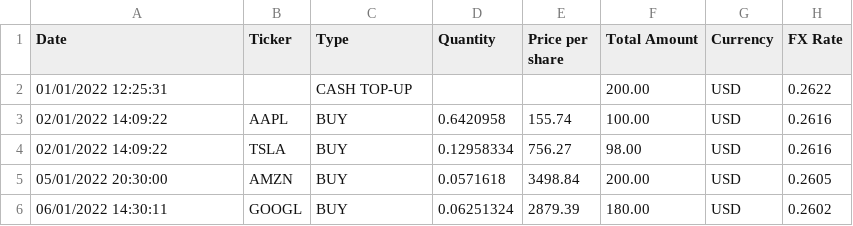
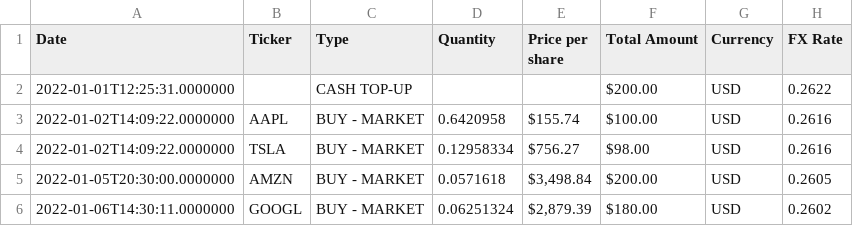
Before and after one commit to adri0/investd, a CSV file: sample_data/sources/revolut_stocks/statement_sample.csv, drawn as a sheet.

Commit message:
Update revolut stocks statements format (#54)

```diff
--- a/sample_data/sources/revolut_stocks/statement_sample.csv
+++ b/sample_data/sources/revolut_stocks/statement_sample.csv
@@ -1,6 +1,6 @@
 Date,Ticker,Type,Quantity,Price per share,Total Amount,Currency,FX Rate
-01/01/2022 12:25:31,,CASH TOP-UP,,,200.00,USD,0.2622
-02/01/2022 14:09:22,AAPL,BUY,0.6420958,155.74,100.00,USD,0.2616
-02/01/2022 14:09:22,TSLA,BUY,0.12958334,756.27,98.00,USD,0.2616
-05/01/2022 20:30:00,AMZN,BUY,0.0571618,3498.84,200.00,USD,0.2605
-06/01/2022 14:30:11,GOOGL,BUY,0.06251324,2879.39,180.00,USD,0.2602
+2022-01-01T12:25:31.0000000,,CASH TOP-UP,,,$200.00,USD,0.2622
+2022-01-02T14:09:22.0000000,AAPL,BUY - MARKET,0.6420958,$155.74,$100.00,USD,0.2616
+2022-01-02T14:09:22.0000000,TSLA,BUY - MARKET,0.12958334,$756.27,$98.00,USD,0.2616
+2022-01-05T20:30:00.0000000,AMZN,BUY - MARKET,0.0571618,"$3,498.84",$200.00,USD,0.2605
+2022-01-06T14:30:11.0000000,GOOGL,BUY - MARKET,0.06251324,"$2,879.39",$180.00,USD,0.2602
```
Also changed, not shown: 2 other files.
